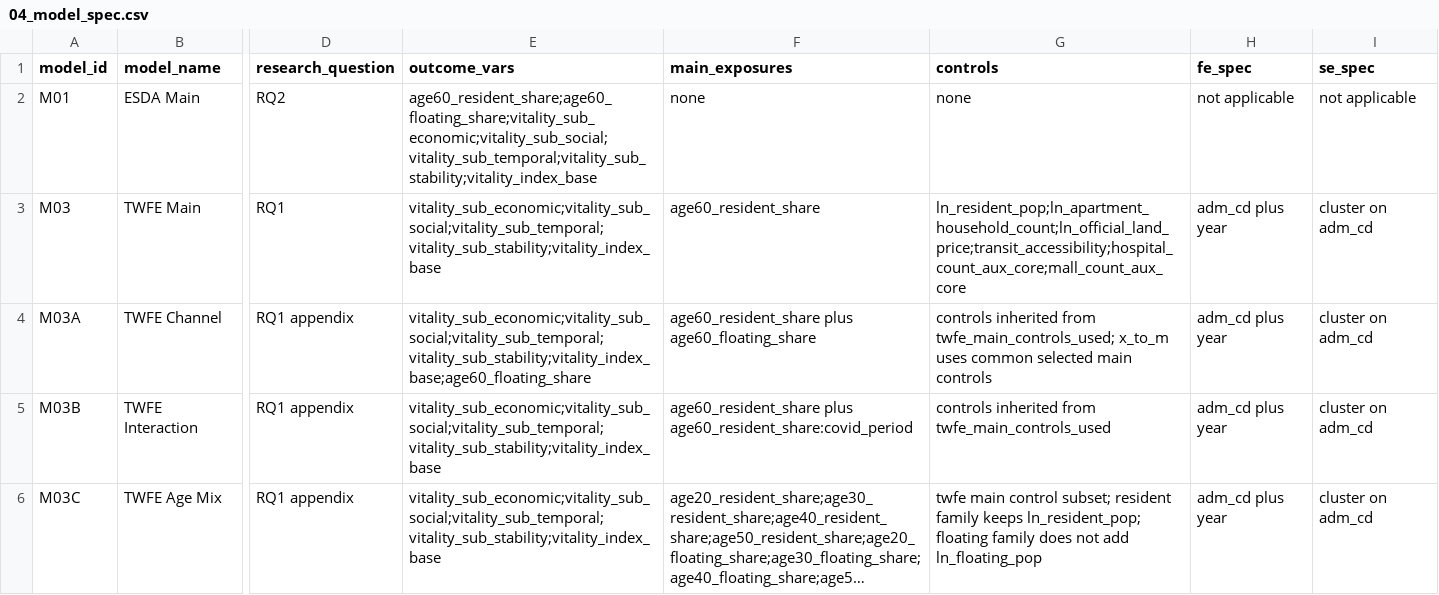
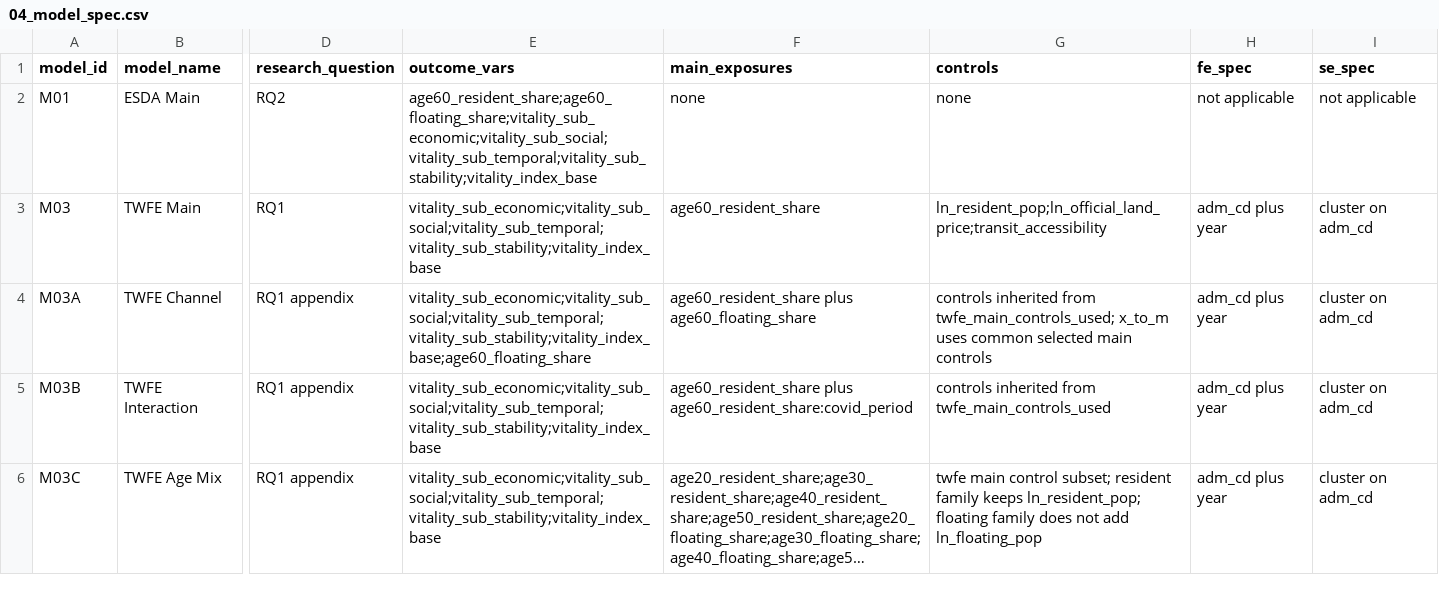
Before and after one commit to slowpacer9504/aging-commercial-vitality-seoul, a CSV file: 04_Docs/02_Codebook/04_model_spec.csv, drawn as a sheet; only a part is shown, gaps mark what is left out; long unchanged cells end in …; the diff covers the shown part only; the diff names each change by its address in the sheet, - before the commit and + after, or states it on an @@ line.

```diff
--- a/04_Docs/02_Codebook/04_model_spec.csv
+++ b/04_Docs/02_Codebook/04_model_spec.csv
-G3 (controls): ln_resident_pop;ln_apartment_household_count;ln_official_land_price;transit_accessibility;hospital_count_aux_core;mall_count_aux_core
+G3 (controls): ln_resident_pop;ln_official_land_price;transit_accessibility
```
Also changed, not shown: 3 edited cells elsewhere in this file, 04_Docs/02_Codebook/02_variable_dictionary.csv, 17 other files.
